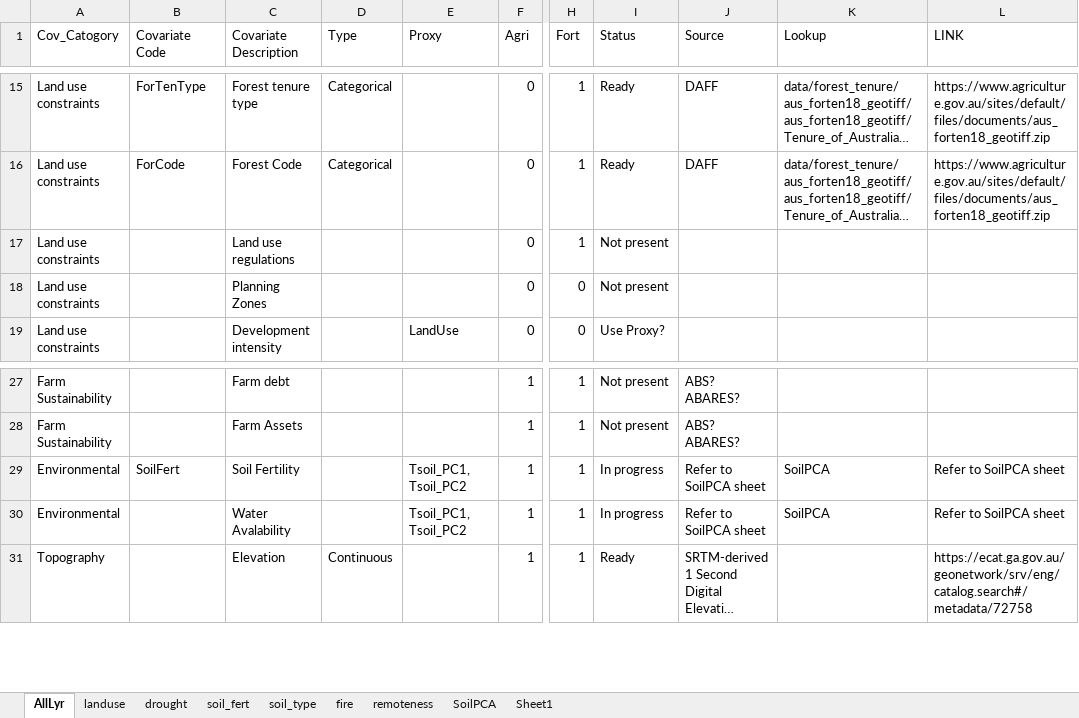
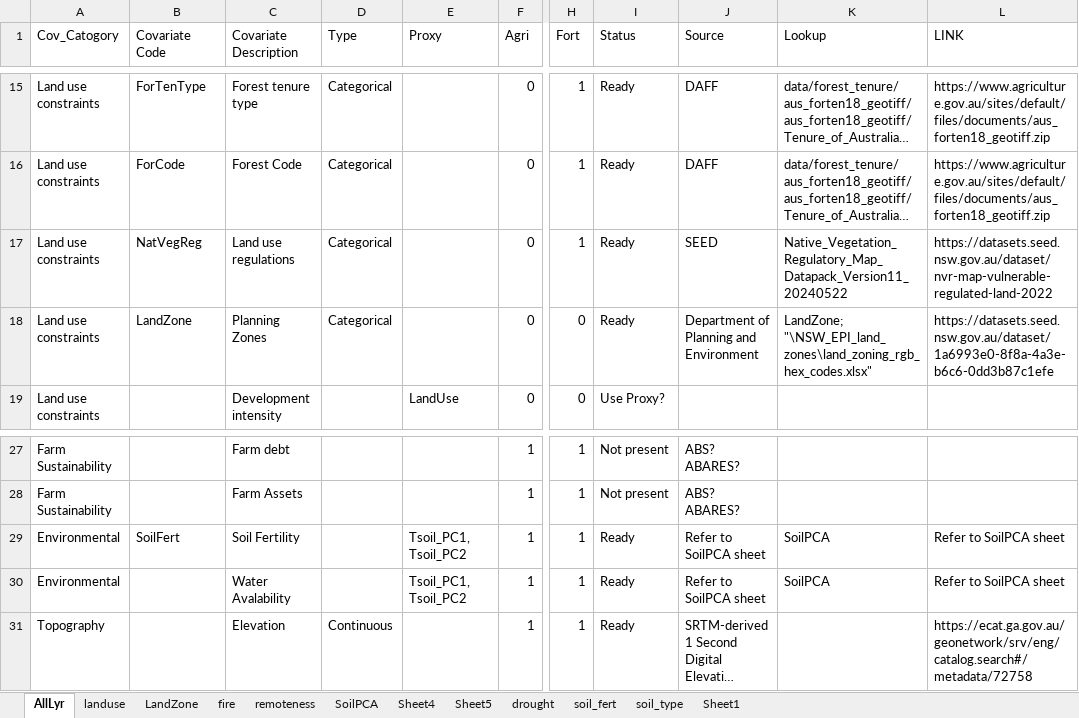
Before and after one commit to nsw-koala-habitat-loss/risk-model-covariates, an Excel workbook: covariate_description.xlsx, sheet AllLyr, drawn as a sheet; only a part is shown, gaps mark what is left out; long unchanged cells end in …; values as stored, in another font and other column widths than the file's, no borders; the diff covers the shown part only; the diff names each change by its address in the sheet, - before the commit and + after, or states it on an @@ line.

Commit message:
Update progress and Land zoning look up

```diff
--- a/covariate_description.xlsx (sheet AllLyr)
+++ b/covariate_description.xlsx (sheet AllLyr)
+sheet tab: LandZone
+sheet tab: Sheet4
+sheet tab: Sheet5
@@ sheet tab order changed: AllLyr | landuse | LandZone | fire | remoteness | SoilPCA | Sheet4 | Sheet5 | drought | soil_fert | soil_type | Sheet1 @@
-B17 (Covariate Code): (empty)
+B17 (Covariate Code): NatVegReg
-D17:D18 (Type): (empty)
+D17:D18 (Type): Categorical
-I17:I18 (Status): Not present
+I17:I18 (Status): Ready
-J17 (Source): (empty)
+J17 (Source): SEED
-K17 (Lookup): (empty)
+K17 (Lookup): Native_Vegetation_Regulatory_Map_Datapack_Version11_20240522
-L17 (LINK): (empty)
+L17 (LINK): https://datasets.seed.nsw.gov.au/dataset/nvr-map-vulnerable-regulated-land-2022
-B18 (Covariate Code): (empty)
+B18 (Covariate Code): LandZone
-J18 (Source): (empty)
+J18 (Source): Department of Planning and Environment
-K18 (Lookup): (empty)
+K18 (Lookup): LandZone; "\NSW_EPI_land_zones\land_zoning_rgb_hex_codes.xlsx"
-L18 (LINK): (empty)
+L18 (LINK): https://datasets.seed.nsw.gov.au/dataset/1a6993e0-8f8a-4a3e-b6c6-0dd3b87c1efe
-I29:I30 (Status): In progress
+I29:I30 (Status): Ready
```
Also changed, not shown: 36 edited cells elsewhere in this sheet, sheet landuse.
